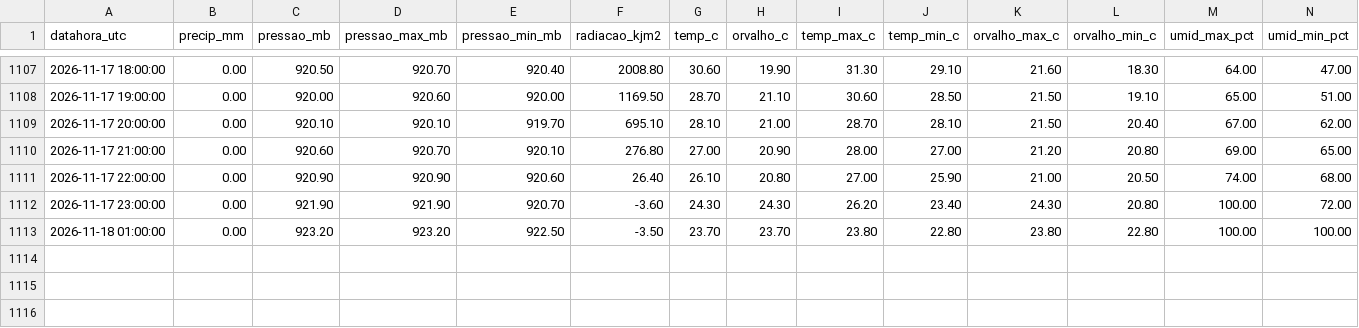
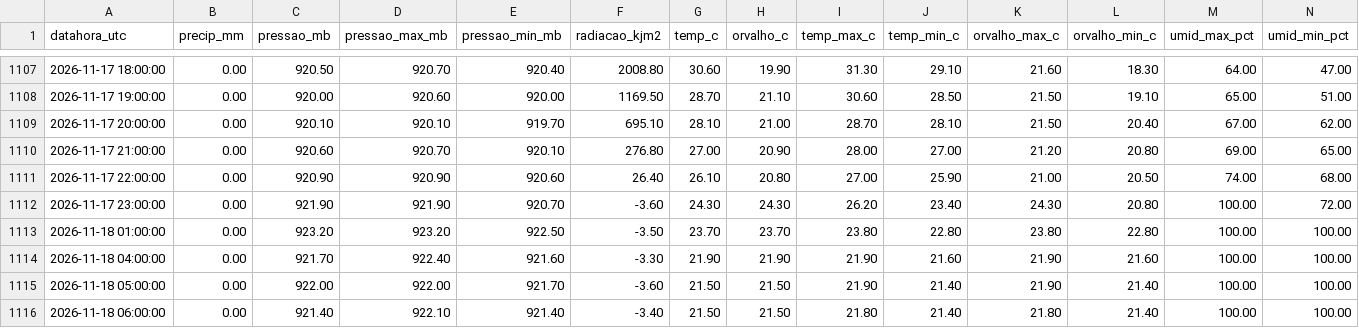
Before and after one commit to thi-damasceno/previsao-chuva-uberaba, a CSV file: dados/inmet_A568_horario.csv, drawn as a sheet; only a part is shown, gaps mark what is left out; rows hold the shown columns only; the diff names each change by its address in the sheet, - before the commit and + after, or states it on an @@ line.

```diff
--- a/dados/inmet_A568_horario.csv
+++ b/dados/inmet_A568_horario.csv
+row 1114: 2026-11-18 04:00:00 | 0.00 | 921.70 | 922.40 | 921.60 | -3.30 | 21.90 | 21.90 | 21.90 | 21.60 | 21.90 | 21.60 | 100.00 | 100.00
+row 1115: 2026-11-18 05:00:00 | 0.00 | 922.00 | 922.00 | 921.70 | -3.60 | 21.50 | 21.50 | 21.90 | 21.40 | 21.90 | 21.40 | 100.00 | 100.00
+row 1116: 2026-11-18 06:00:00 | 0.00 | 921.40 | 922.10 | 921.40 | -3.40 | 21.50 | 21.50 | 21.80 | 21.40 | 21.80 | 21.40 | 100.00 | 100.00
```
Also changed, not shown: 2 other files.
